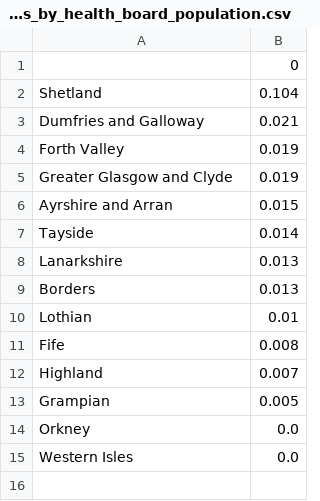
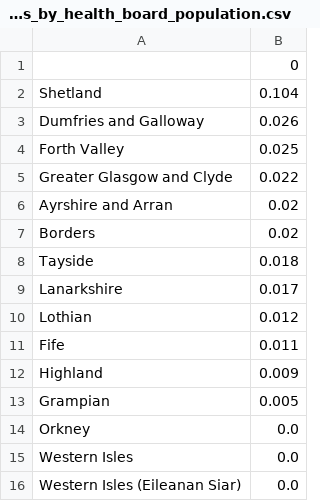
Before and after one commit to seumasmorrison/Scotland_COVID-19, a CSV file: data/percentage_confirmed_cases_by_health_board_population.csv, drawn as a sheet.

```diff
--- a/data/percentage_confirmed_cases_by_health_board_population.csv
+++ b/data/percentage_confirmed_cases_by_health_board_population.csv
@@ -2,12 +2,12 @@
 Shetland,0.104
-Dumfries and Galloway,0.021
-Forth Valley,0.019
-Greater Glasgow and Clyde,0.019
-Ayrshire and Arran,0.015
-Tayside,0.014
-Lanarkshire,0.013
-Borders,0.013
-Lothian,0.01
-Fife,0.008
-Highland,0.007
+Dumfries and Galloway,0.026
+Forth Valley,0.025
+Greater Glasgow and Clyde,0.022
+Ayrshire and Arran,0.02
+Borders,0.02
+Tayside,0.018
+Lanarkshire,0.017
+Lothian,0.012
+Fife,0.011
+Highland,0.009
 Grampian,0.005
@@ -15 +15,2 @@ Orkney,0.0
 Western Isles,0.0
+Western Isles (Eileanan Siar),0.0
```
Also changed, not shown: data/daily_counts_by_health_board.csv, data/daily_difference_in_counts.csv, 42 other files.
